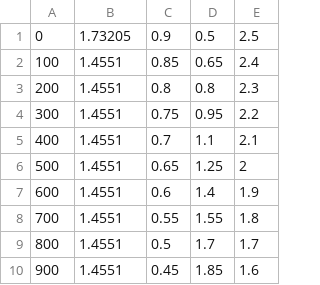
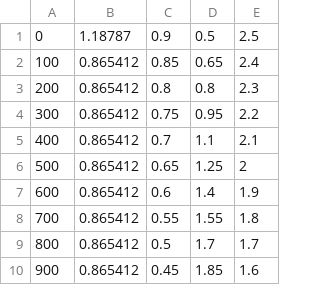
Before and after one commit to nncm-xbc/ImpulsiveOrbitalTransfersOptimizationUsingPSO, a CSV file: ressources/convergence_log.csv, drawn as a sheet.

```diff
--- a/ressources/convergence_log.csv
+++ b/ressources/convergence_log.csv
@@ -1,10 +1,10 @@
-0,1.73205,0.9,0.5,2.5
-100,1.4551,0.85,0.65,2.4
-200,1.4551,0.8,0.8,2.3
-300,1.4551,0.75,0.95,2.2
-400,1.4551,0.7,1.1,2.1
-500,1.4551,0.65,1.25,2
-600,1.4551,0.6,1.4,1.9
-700,1.4551,0.55,1.55,1.8
-800,1.4551,0.5,1.7,1.7
-900,1.4551,0.45,1.85,1.6
+0,1.18787,0.9,0.5,2.5
+100,0.865412,0.85,0.65,2.4
+200,0.865412,0.8,0.8,2.3
+300,0.865412,0.75,0.95,2.2
+400,0.865412,0.7,1.1,2.1
+500,0.865412,0.65,1.25,2
+600,0.865412,0.6,1.4,1.9
+700,0.865412,0.55,1.55,1.8
+800,0.865412,0.5,1.7,1.7
+900,0.865412,0.45,1.85,1.6
```
Also changed, not shown: 7 other files.
